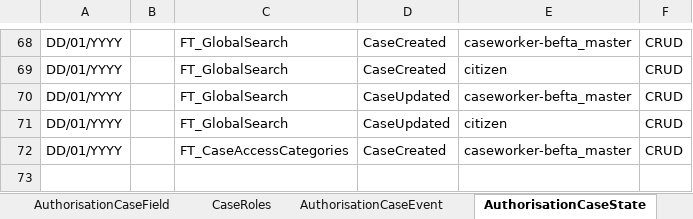
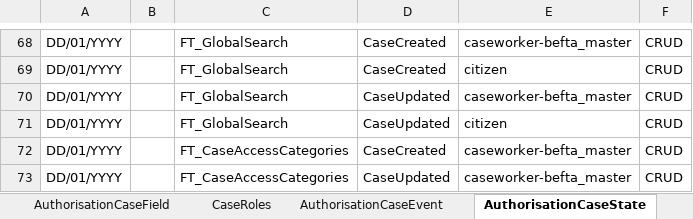
Before and after one commit to hmcts/ccd-test-definitions, an Excel workbook: src/main/resources/uk/gov/hmcts/ccd/test_definitions/excel/BEFTA_Master_Definition.xlsx, sheet AuthorisationCaseState, drawn as a sheet; only a part is shown, gaps mark what is left out; values as stored, in another font and other column widths than the file's, no borders; table styles not drawn; the diff names each change by its address in the sheet, - before the commit and + after, or states it on an @@ line.

Commit message:
RDM-13010: Create Definition file to Add new CaseAccessCategories case field

```diff
--- a/src/main/resources/uk/gov/hmcts/ccd/test_definitions/excel/BEFTA_Master_Definition.xlsx (sheet AuthorisationCaseState)
+++ b/src/main/resources/uk/gov/hmcts/ccd/test_definitions/excel/BEFTA_Master_Definition.xlsx (sheet AuthorisationCaseState)
+row 73: DD/01/YYYY |  | FT_CaseAccessCategories | CaseUpdated | caseworker-befta_master | CRUD
```
Also changed, not shown: sheet CaseEventToFields, sheet CaseEvent, sheet CaseField, sheet AuthorisationCaseEvent, sheet State, sheet AuthorisationCaseField, 7 other files.
